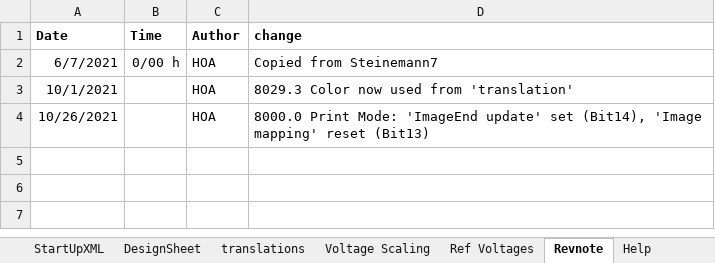
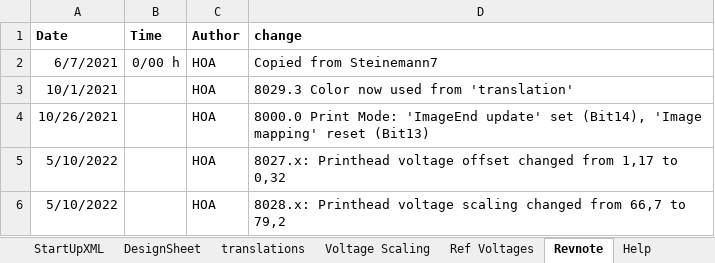
Before and after one commit to AndreasHoehlerPTF/Test, an Excel workbook: PlcProject/Configuration/StartUp/StartCmd_XLS_WEU_Redundanz.xlsm, sheet Revnote, drawn as a sheet; values as stored, in another font and other column widths than the file's, no borders; the diff names each change by its address in the sheet, - before the commit and + after, or states it on an @@ line.

Commit message:
CHG: 8027.x: Printhead voltage offset changed from 1,17 to 0,32. CHG: 8028.x: Printhead voltage scaling changed from 66,7 to 79,2.

```diff
--- a/PlcProject/Configuration/StartUp/StartCmd_XLS_WEU_Redundanz.xlsm (sheet Revnote)
+++ b/PlcProject/Configuration/StartUp/StartCmd_XLS_WEU_Redundanz.xlsm (sheet Revnote)
+row 5: 5/10/2022 |  | HOA | 8027.x: Printhead voltage offset changed from 1,17 to 0,32
+row 6: 5/10/2022 |  | HOA | 8028.x: Printhead voltage scaling changed from 66,7 to 79,2
```
Also changed, not shown: sheet DesignSheet, sheet StartUpXML.
